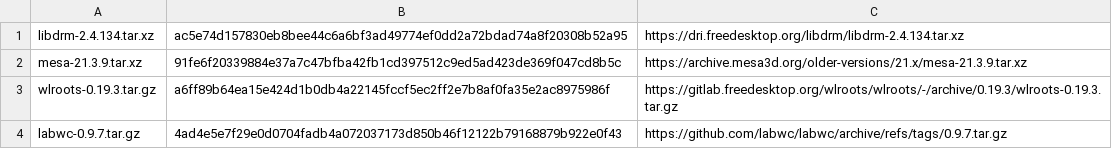
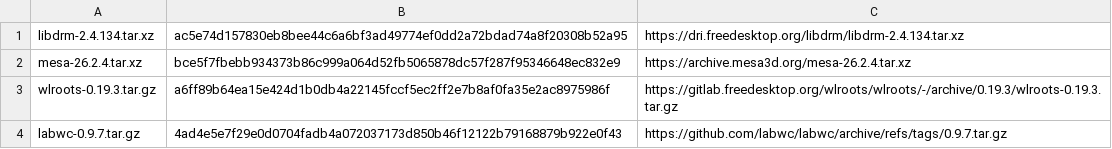
Before and after one commit to neonix20b/EmberBSD-Ports, a TSV file: probes/wayland-utm/sources.tsv, drawn as a sheet; removed rows and columns are numbered as before the commit, all else as after; the diff names each change by its address in the sheet, - before the commit and + after, or states it on an @@ line.

Commit message:
feat(mesa): stage current common Mesa 26 source adaptation

```diff
--- a/probes/wayland-utm/sources.tsv
+++ b/probes/wayland-utm/sources.tsv
-row 2: mesa-21.3.9.tar.xz | 91fe6f20339884e37a7c47bfba42fb1cd397512c9ed5ad423de369f047cd8b5c | https://archive.mesa3d.org/older-versions/21.x/mesa-21.3.9.tar.xz
+row 2: mesa-26.2.4.tar.xz | bce5f7fbebb934373b86c999a064d52fb5065878dc57f287f95346648ec832e9 | https://archive.mesa3d.org/mesa-26.2.4.tar.xz
```
Also changed, not shown: 57 other files.
